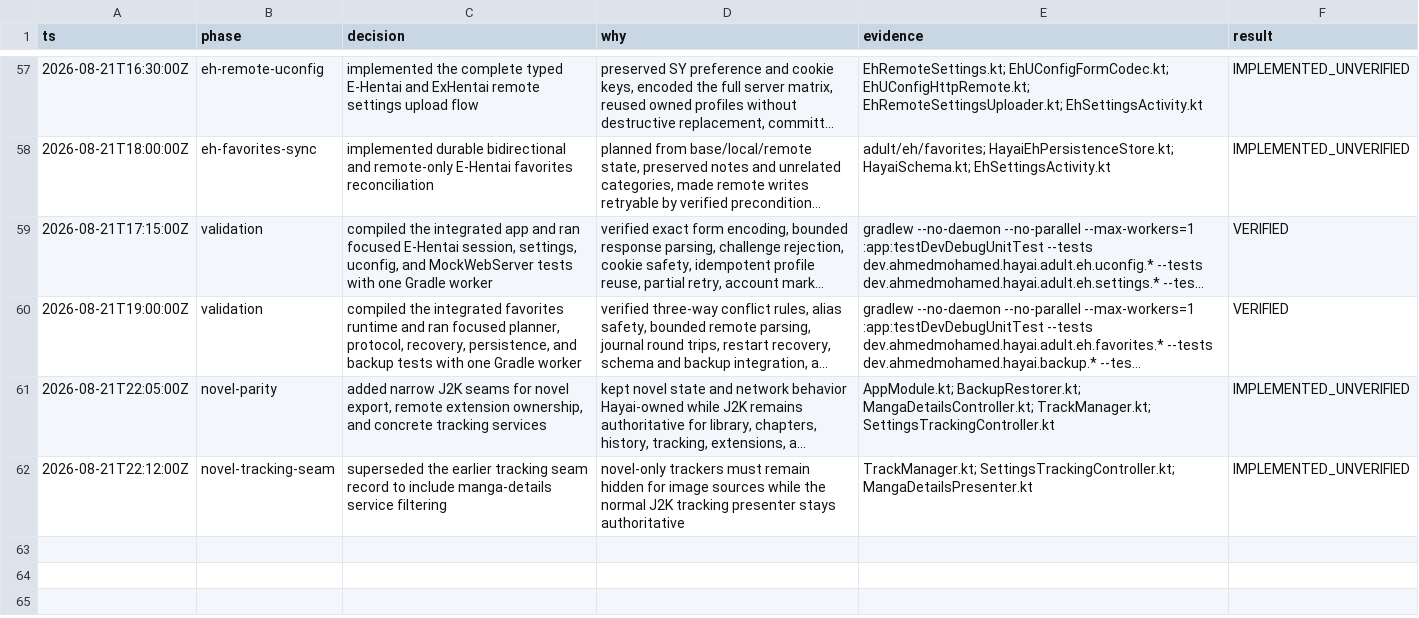
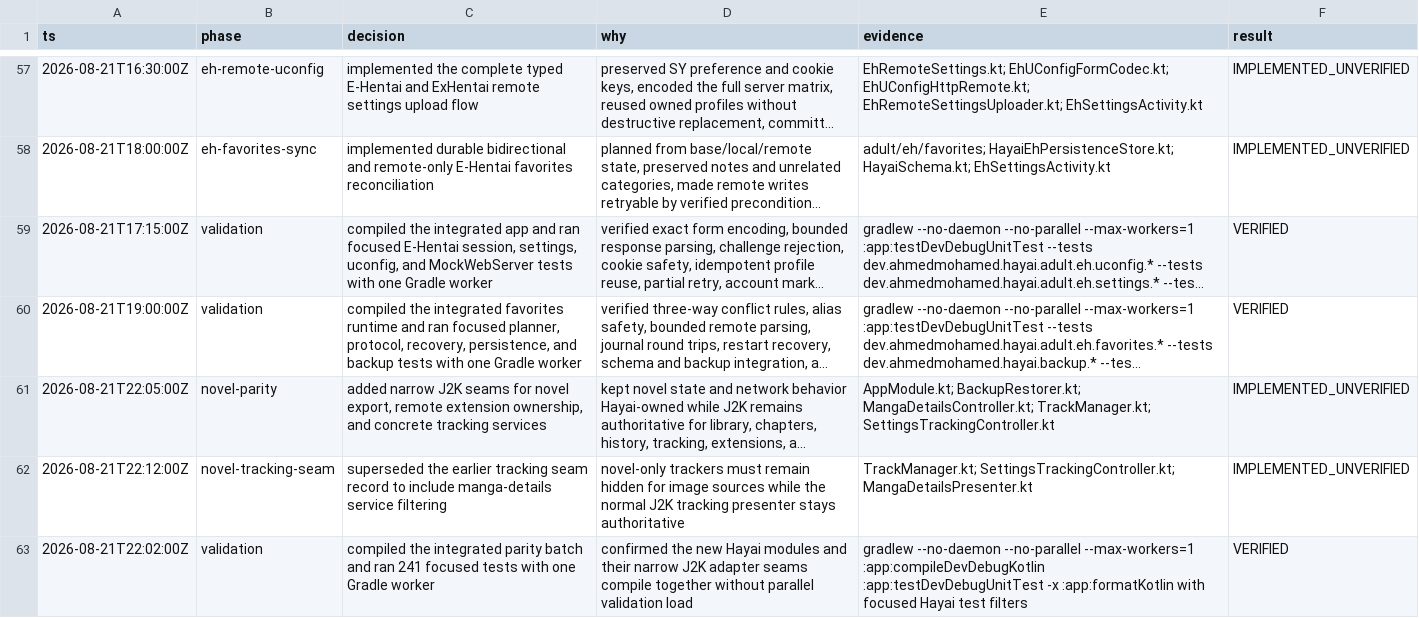
Before and after one commit to HayaiApp/hayai, a TSV file: .audit/j2k-reset.tsv, drawn as a sheet; only a part is shown, gaps mark what is left out; long unchanged cells end in …; the diff names each change by its address in the sheet, - before the commit and + after, or states it on an @@ line.

```diff
--- a/.audit/j2k-reset.tsv
+++ b/.audit/j2k-reset.tsv
+row 63: 2026-08-21T22:02:00Z | validation | compiled the integrated parity batch and ran 241 focused tests with one Gradle worker | confirmed the new Hayai modules and their narrow J2K adapter seams compile together without parallel validation load | gradlew --no-daemon --no-parallel --max-workers=1 :app:compileDevDebugKotlin :app:testDevDebugUnitTest -x :app:formatKotlin with focused Hayai test filters | VERIFIED
```
Also changed, not shown: .audit/parity-completion.tsv.
